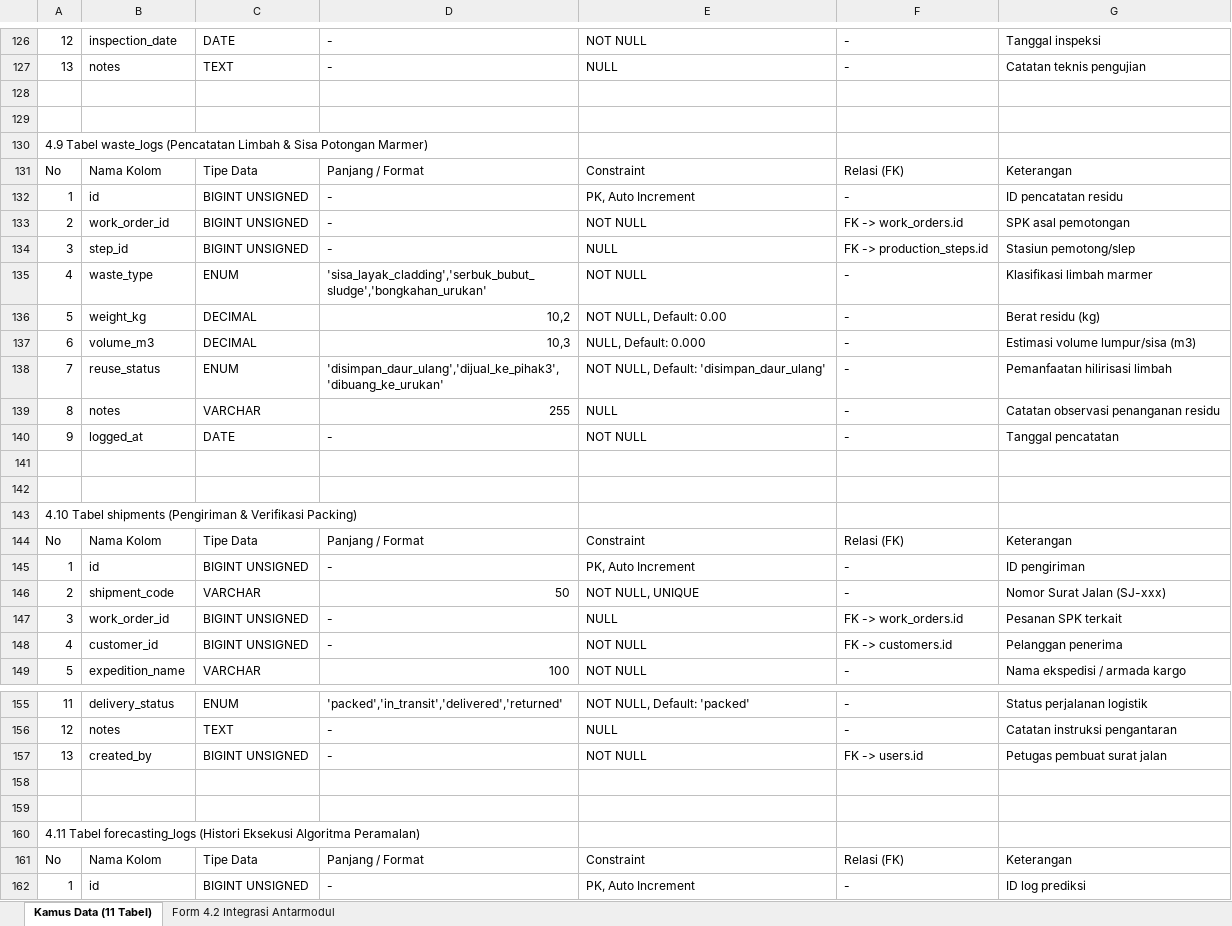
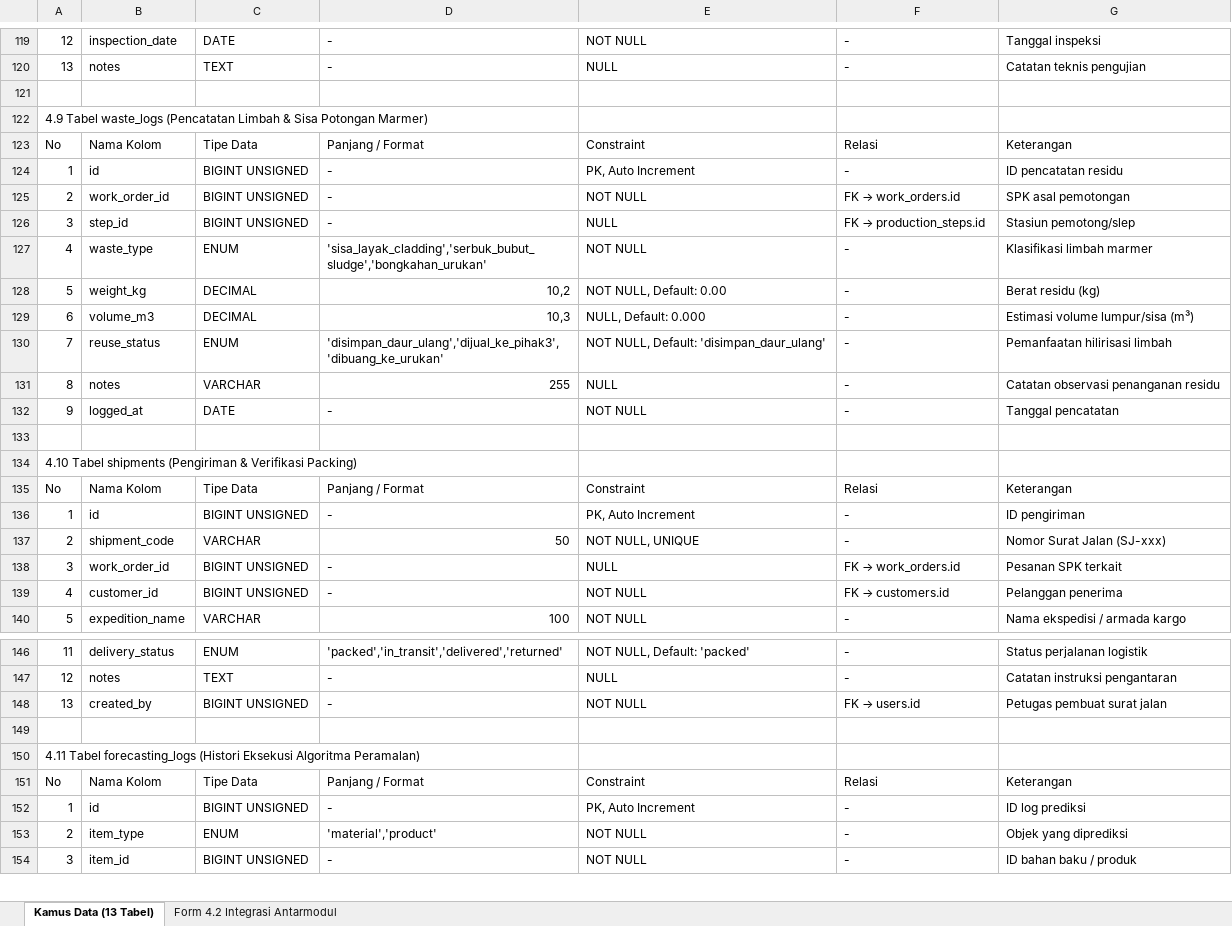
Before and after one commit to Vinxy-id/web-scm-marmer, an Excel workbook: Docs/laporan_kegiatan/Form_Kegiatan_4_Kamus_Data_dan_Integrasi.xlsx, sheet Kamus Data (13 Tabel), drawn as a sheet; only a part is shown, gaps mark what is left out; the shorter side is filled out with more unchanged rows; values as stored, in another font and other column widths than the file's, no cell formats; removed rows and columns are numbered as before the commit, all else as after; the diff covers the shown part only; the diff names each change by its address in the sheet, - before the commit and + after, or states it on an @@ line.

```diff
--- a/Docs/laporan_kegiatan/Form_Kegiatan_4_Kamus_Data_dan_Integrasi.xlsx (sheet Kamus Data (13 Tabel))
+++ b/Docs/laporan_kegiatan/Form_Kegiatan_4_Kamus_Data_dan_Integrasi.xlsx (sheet Kamus Data (13 Tabel))
-sheet tab: Kamus Data (11 Tabel)
+sheet tab: Kamus Data (13 Tabel)
-row 129: (empty)
-F123: Relasi (FK)
+F123: Relasi
@@ F125: FK -> work_orders.id → FK → work_orders.id @@
@@ F126: FK -> production_steps.id → FK → production_steps.id @@
-G129: Estimasi volume lumpur/sisa (m3)
+G129: Estimasi volume lumpur/sisa (m³)
-row 142: (empty)
-F135: Relasi (FK)
+F135: Relasi
@@ F138: FK -> work_orders.id → FK → work_orders.id @@
@@ F139: FK -> customers.id → FK → customers.id @@
@@ F148: FK -> users.id → FK → users.id @@
-row 158: (empty)
-F151: Relasi (FK)
+F151: Relasi
```
Also changed, not shown: 24 added rows, 7 removed rows and 33 edited cells elsewhere in this sheet, sheet Form 4.2 Integrasi Antarmodul, cell formats, 5 other files.
